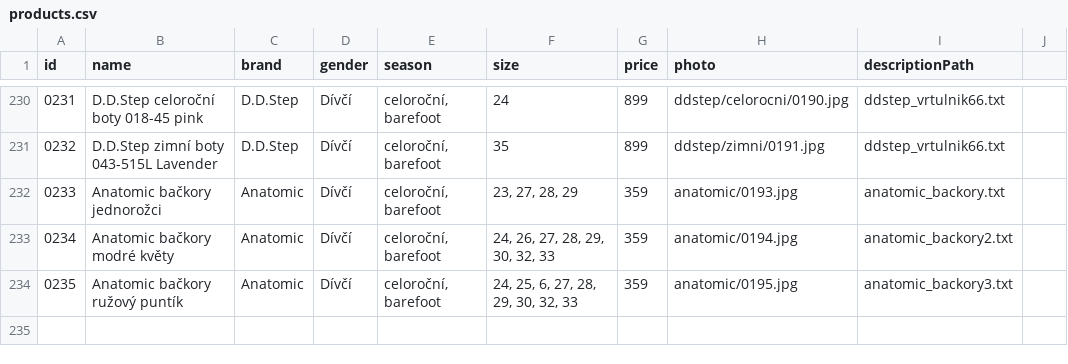
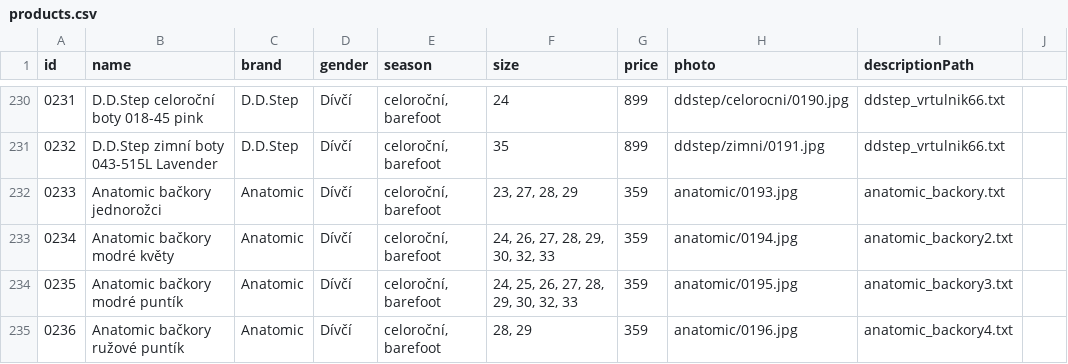
Before and after one commit to ad-ab/boty-boticky, a CSV file: static/boty/products.csv, drawn as a sheet; only a part is shown, gaps mark what is left out.

Commit message:
Update products.csv

```diff
--- a/static/boty/products.csv
+++ b/static/boty/products.csv
@@ -233,2 +233,3 @@ id|name|brand|gender|season|size|price|photo|descriptionPath
 0234|Anatomic bačkory modré květy|Anatomic|Dívčí|celoroční, barefoot|24, 26, 27, 28, 29, 30, 32, 33|359|anatomic/0194.jpg|anatomic_backory2.txt
-0235|Anatomic bačkory ružový puntík|Anatomic|Dívčí|celoroční, barefoot|24, 25, 6, 27, 28, 29, 30, 32, 33|359|anatomic/0195.jpg|anatomic_backory3.txt
+0235|Anatomic bačkory modré puntík|Anatomic|Dívčí|celoroční, barefoot|24, 25, 26, 27, 28, 29, 30, 32, 33|359|anatomic/0195.jpg|anatomic_backory3.txt
+0236|Anatomic bačkory ružové puntík|Anatomic|Dívčí|celoroční, barefoot|28, 29|359|anatomic/0196.jpg|anatomic_backory4.txt
```
